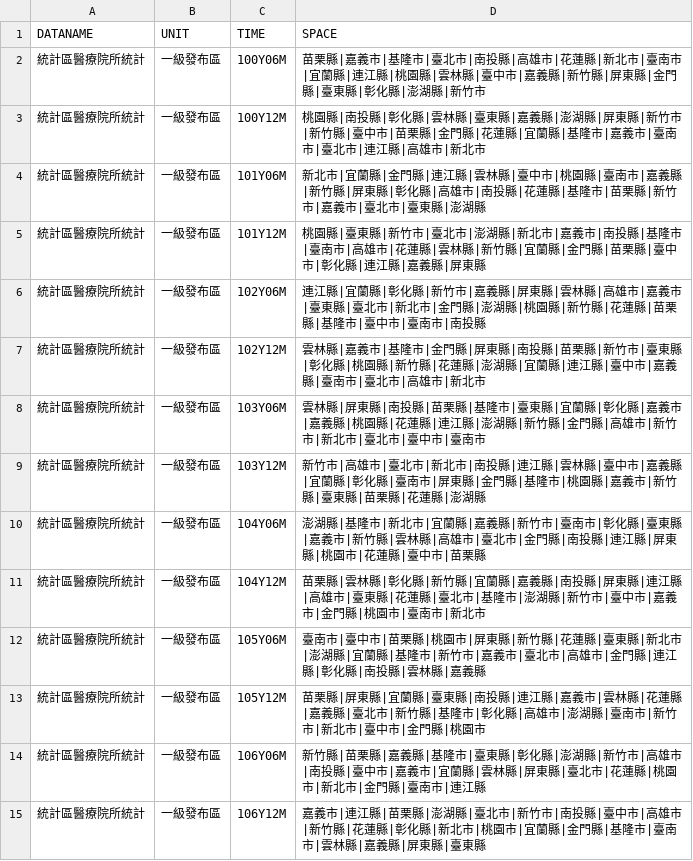
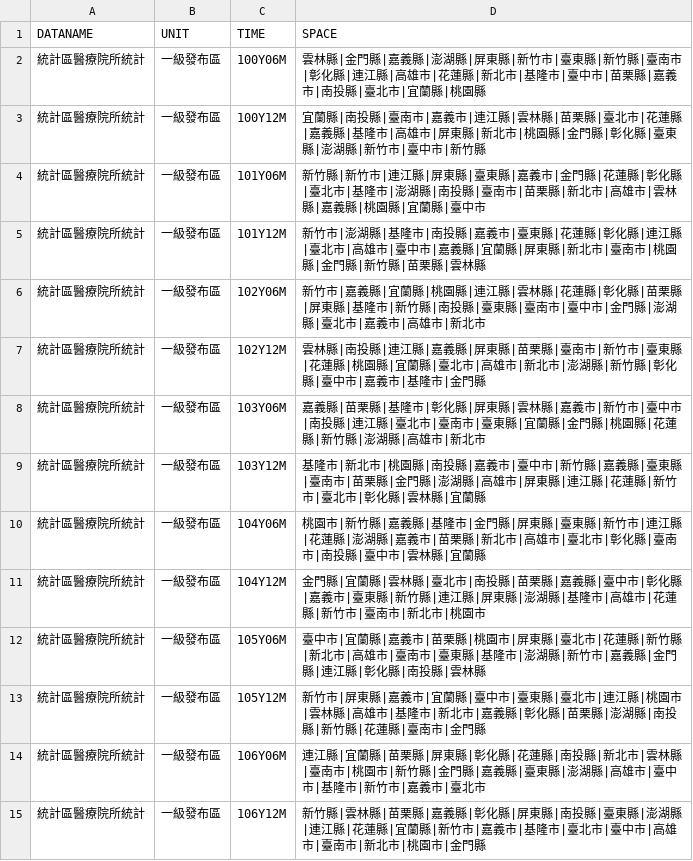
Before and after one commit to ChiaJung-Yeh/NYCU_TDX, a CSV file: others/hospital_area_time.csv, drawn as a sheet; only a part is shown; the diff covers the shown part only.

```diff
--- a/others/hospital_area_time.csv
+++ b/others/hospital_area_time.csv
@@ -1,15 +1,15 @@
 "DATANAME","UNIT","TIME","SPACE"
-"統計區醫療院所統計","一級發布區","100Y06M","苗栗縣|嘉義市|基隆市|臺北市|南投縣|高雄市|花蓮縣|新北市|臺南市|宜蘭縣|連江縣|桃園縣|雲林縣|臺中市|嘉義縣|新竹縣|屏東縣|金門縣|臺東縣|彰化縣|澎湖縣|新竹市"
-"統計區醫療院所統計","一級發布區","100Y12M","桃園縣|南投縣|彰化縣|雲林縣|臺東縣|嘉義縣|澎湖縣|屏東縣|新竹市|新竹縣|臺中市|苗栗縣|金門縣|花蓮縣|宜蘭縣|基隆市|嘉義市|臺南市|臺北市|連江縣|高雄市|新北市"
-"統計區醫療院所統計","一級發布區","101Y06M","新北市|宜蘭縣|金門縣|連江縣|雲林縣|臺中市|桃園縣|臺南市|嘉義縣|新竹縣|屏東縣|彰化縣|高雄市|南投縣|花蓮縣|基隆市|苗栗縣|新竹市|嘉義市|臺北市|臺東縣|澎湖縣"
-"統計區醫療院所統計","一級發布區","101Y12M","桃園縣|臺東縣|新竹市|臺北市|澎湖縣|新北市|嘉義市|南投縣|基隆市|臺南市|高雄市|花蓮縣|雲林縣|新竹縣|宜蘭縣|金門縣|苗栗縣|臺中市|彰化縣|連江縣|嘉義縣|屏東縣"
-"統計區醫療院所統計","一級發布區","102Y06M","連江縣|宜蘭縣|彰化縣|新竹市|嘉義縣|屏東縣|雲林縣|高雄市|嘉義市|臺東縣|臺北市|新北市|金門縣|澎湖縣|桃園縣|新竹縣|花蓮縣|苗栗縣|基隆市|臺中市|臺南市|南投縣"
-"統計區醫療院所統計","一級發布區","102Y12M","雲林縣|嘉義市|基隆市|金門縣|屏東縣|南投縣|苗栗縣|新竹市|臺東縣|彰化縣|桃園縣|新竹縣|花蓮縣|澎湖縣|宜蘭縣|連江縣|臺中市|嘉義縣|臺南市|臺北市|高雄市|新北市"
-"統計區醫療院所統計","一級發布區","103Y06M","雲林縣|屏東縣|南投縣|苗栗縣|基隆市|臺東縣|宜蘭縣|彰化縣|嘉義市|嘉義縣|桃園縣|花蓮縣|連江縣|澎湖縣|新竹縣|金門縣|高雄市|新竹市|新北市|臺北市|臺中市|臺南市"
-"統計區醫療院所統計","一級發布區","103Y12M","新竹市|高雄市|臺北市|新北市|南投縣|連江縣|雲林縣|臺中市|嘉義縣|宜蘭縣|彰化縣|臺南市|屏東縣|金門縣|基隆市|桃園縣|嘉義市|新竹縣|臺東縣|苗栗縣|花蓮縣|澎湖縣"
-"統計區醫療院所統計","一級發布區","104Y06M","澎湖縣|基隆市|新北市|宜蘭縣|嘉義縣|新竹市|臺南市|彰化縣|臺東縣|嘉義市|新竹縣|雲林縣|高雄市|臺北市|金門縣|南投縣|連江縣|屏東縣|桃園市|花蓮縣|臺中市|苗栗縣"
-"統計區醫療院所統計","一級發布區","104Y12M","苗栗縣|雲林縣|彰化縣|新竹縣|宜蘭縣|嘉義縣|南投縣|屏東縣|連江縣|高雄市|臺東縣|花蓮縣|臺北市|基隆市|澎湖縣|新竹市|臺中市|嘉義市|金門縣|桃園市|臺南市|新北市"
-"統計區醫療院所統計","一級發布區","105Y06M","臺南市|臺中市|苗栗縣|桃園市|屏東縣|新竹縣|花蓮縣|臺東縣|新北市|澎湖縣|宜蘭縣|基隆市|新竹市|嘉義市|臺北市|高雄市|金門縣|連江縣|彰化縣|南投縣|雲林縣|嘉義縣"
-"統計區醫療院所統計","一級發布區","105Y12M","苗栗縣|屏東縣|宜蘭縣|臺東縣|南投縣|連江縣|嘉義市|雲林縣|花蓮縣|嘉義縣|臺北市|新竹縣|基隆市|彰化縣|高雄市|澎湖縣|臺南市|新竹市|新北市|臺中市|金門縣|桃園市"
-"統計區醫療院所統計","一級發布區","106Y06M","新竹縣|苗栗縣|嘉義縣|基隆市|臺東縣|彰化縣|澎湖縣|新竹市|高雄市|南投縣|臺中市|嘉義市|宜蘭縣|雲林縣|屏東縣|臺北市|花蓮縣|桃園市|新北市|金門縣|臺南市|連江縣"
-"統計區醫療院所統計","一級發布區","106Y12M","嘉義市|連江縣|苗栗縣|澎湖縣|臺北市|新竹市|南投縣|臺中市|高雄市|新竹縣|花蓮縣|彰化縣|新北市|桃園市|宜蘭縣|金門縣|基隆市|臺南市|雲林縣|嘉義縣|屏東縣|臺東縣"
+"統計區醫療院所統計","一級發布區","100Y06M","雲林縣|金門縣|嘉義縣|澎湖縣|屏東縣|新竹市|臺東縣|新竹縣|臺南市|彰化縣|連江縣|高雄市|花蓮縣|新北市|基隆市|臺中市|苗栗縣|嘉義市|南投縣|臺北市|宜蘭縣|桃園縣"
+"統計區醫療院所統計","一級發布區","100Y12M","宜蘭縣|南投縣|臺南市|嘉義市|連江縣|雲林縣|苗栗縣|臺北市|花蓮縣|嘉義縣|基隆市|高雄市|屏東縣|新北市|桃園縣|金門縣|彰化縣|臺東縣|澎湖縣|新竹市|臺中市|新竹縣"
+"統計區醫療院所統計","一級發布區","101Y06M","新竹縣|新竹市|連江縣|屏東縣|臺東縣|嘉義市|金門縣|花蓮縣|彰化縣|臺北市|基隆市|澎湖縣|南投縣|臺南市|苗栗縣|新北市|高雄市|雲林縣|嘉義縣|桃園縣|宜蘭縣|臺中市"
+"統計區醫療院所統計","一級發布區","101Y12M","新竹市|澎湖縣|基隆市|南投縣|嘉義市|臺東縣|花蓮縣|彰化縣|連江縣|臺北市|高雄市|臺中市|嘉義縣|宜蘭縣|屏東縣|新北市|臺南市|桃園縣|金門縣|新竹縣|苗栗縣|雲林縣"
+"統計區醫療院所統計","一級發布區","102Y06M","新竹市|嘉義縣|宜蘭縣|桃園縣|連江縣|雲林縣|花蓮縣|彰化縣|苗栗縣|屏東縣|基隆市|新竹縣|南投縣|臺東縣|臺南市|臺中市|金門縣|澎湖縣|臺北市|嘉義市|高雄市|新北市"
+"統計區醫療院所統計","一級發布區","102Y12M","雲林縣|南投縣|連江縣|嘉義縣|屏東縣|苗栗縣|臺南市|新竹市|臺東縣|花蓮縣|桃園縣|宜蘭縣|臺北市|高雄市|新北市|澎湖縣|新竹縣|彰化縣|臺中市|嘉義市|基隆市|金門縣"
+"統計區醫療院所統計","一級發布區","103Y06M","嘉義縣|苗栗縣|基隆市|彰化縣|屏東縣|雲林縣|嘉義市|新竹市|臺中市|南投縣|連江縣|臺北市|臺南市|臺東縣|宜蘭縣|金門縣|桃園縣|花蓮縣|新竹縣|澎湖縣|高雄市|新北市"
+"統計區醫療院所統計","一級發布區","103Y12M","基隆市|新北市|桃園縣|南投縣|嘉義市|臺中市|新竹縣|嘉義縣|臺東縣|臺南市|苗栗縣|金門縣|澎湖縣|高雄市|屏東縣|連江縣|花蓮縣|新竹市|臺北市|彰化縣|雲林縣|宜蘭縣"
+"統計區醫療院所統計","一級發布區","104Y06M","桃園市|新竹縣|嘉義縣|基隆市|金門縣|屏東縣|臺東縣|新竹市|連江縣|花蓮縣|澎湖縣|嘉義市|苗栗縣|新北市|高雄市|臺北市|彰化縣|臺南市|南投縣|臺中市|雲林縣|宜蘭縣"
+"統計區醫療院所統計","一級發布區","104Y12M","金門縣|宜蘭縣|雲林縣|臺北市|南投縣|苗栗縣|嘉義縣|臺中市|彰化縣|嘉義市|臺東縣|新竹縣|連江縣|屏東縣|澎湖縣|基隆市|高雄市|花蓮縣|新竹市|臺南市|新北市|桃園市"
+"統計區醫療院所統計","一級發布區","105Y06M","臺中市|宜蘭縣|嘉義市|苗栗縣|桃園市|屏東縣|臺北市|花蓮縣|新竹縣|新北市|高雄市|臺南市|臺東縣|基隆市|澎湖縣|新竹市|嘉義縣|金門縣|連江縣|彰化縣|南投縣|雲林縣"
+"統計區醫療院所統計","一級發布區","105Y12M","新竹市|屏東縣|嘉義市|宜蘭縣|臺中市|臺東縣|臺北市|連江縣|桃園市|雲林縣|高雄市|基隆市|新北市|嘉義縣|彰化縣|苗栗縣|澎湖縣|南投縣|新竹縣|花蓮縣|臺南市|金門縣"
+"統計區醫療院所統計","一級發布區","106Y06M","連江縣|宜蘭縣|苗栗縣|屏東縣|彰化縣|花蓮縣|南投縣|新北市|雲林縣|臺南市|桃園市|新竹縣|金門縣|嘉義縣|臺東縣|澎湖縣|高雄市|臺中市|基隆市|新竹市|嘉義市|臺北市"
+"統計區醫療院所統計","一級發布區","106Y12M","新竹縣|雲林縣|苗栗縣|嘉義縣|彰化縣|屏東縣|南投縣|臺東縣|澎湖縣|連江縣|花蓮縣|宜蘭縣|新竹市|嘉義市|基隆市|臺北市|臺中市|高雄市|臺南市|新北市|桃園市|金門縣"
```
Also changed, not shown: 5 added rows and 61 edited cells elsewhere in this file, others/business_area_time.csv, others/landuse_area_time.csv, 5 other files.
